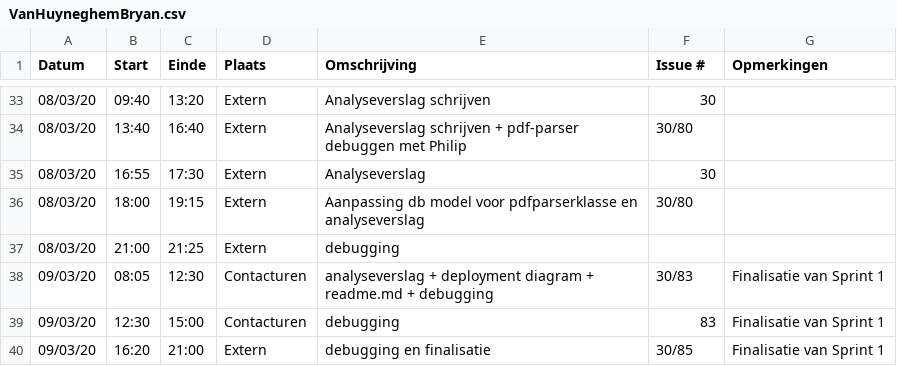
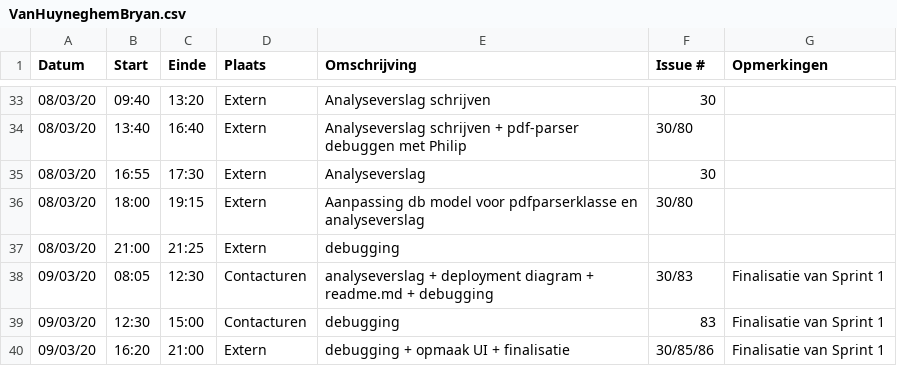
Before and after one commit to philipkukoba/Bachelors-Dissertation-DroneWebApp, a CSV file: logboeken/VanHuyneghemBryan.csv, drawn as a sheet; only a part is shown, gaps mark what is left out.

Commit message:
Update VanHuyneghemBryan.csv

```diff
--- a/logboeken/VanHuyneghemBryan.csv
+++ b/logboeken/VanHuyneghemBryan.csv
@@ -39,2 +39,2 @@ Datum,Start,Einde,Plaats,Omschrijving,Issue #,Opmerkingen
 09/03/20,12:30,15:00,Contacturen,debugging,83,Finalisatie van Sprint 1
-09/03/20,16:20,21:00,Extern,debugging en finalisatie,30/85,Finalisatie van Sprint 1
+09/03/20,16:20,21:00,Extern,debugging + opmaak UI + finalisatie,30/85/86,Finalisatie van Sprint 1
```
